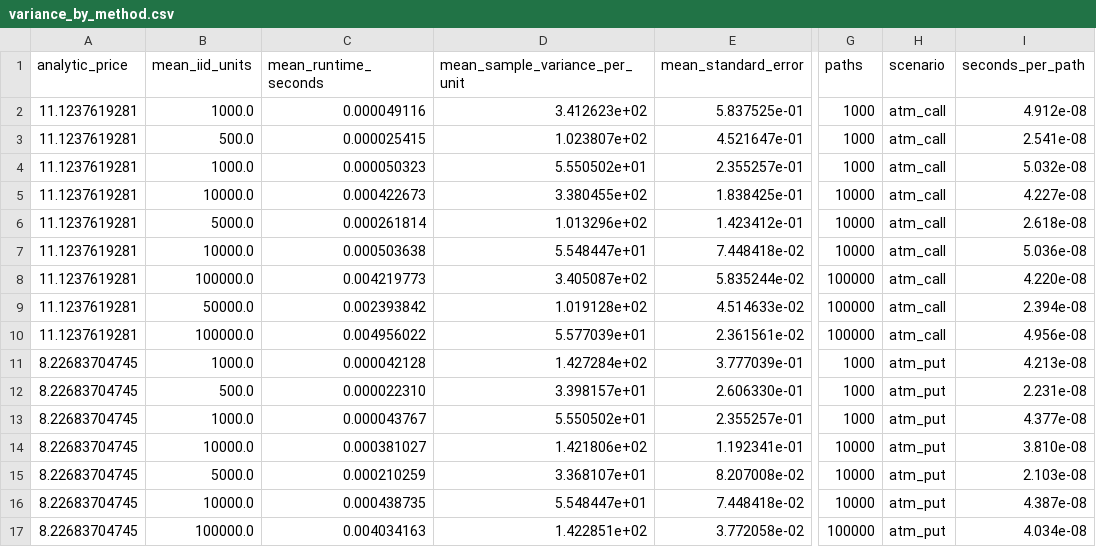
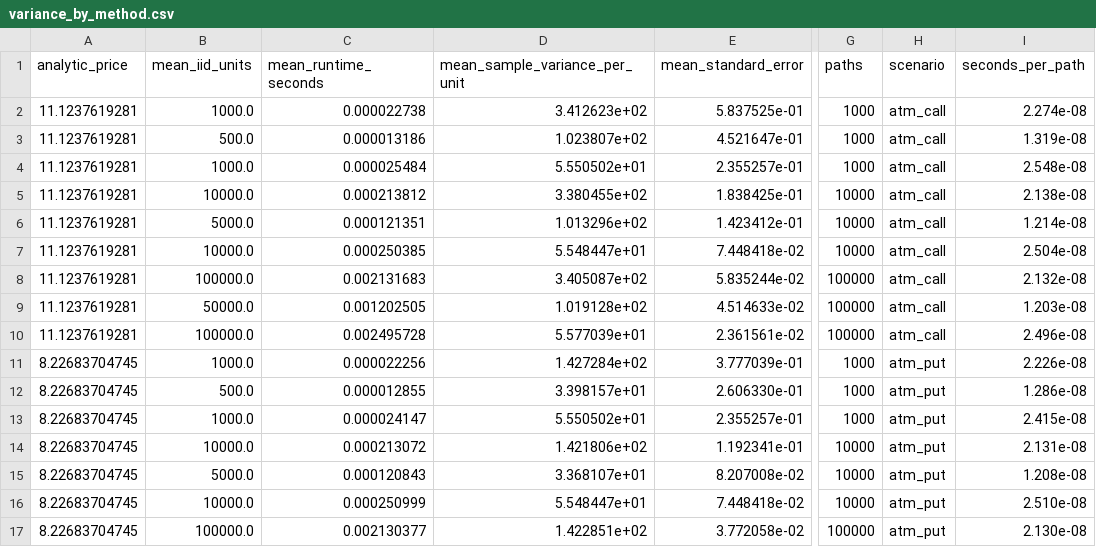
Before and after one commit to Jackxiaozhiren/quantrisk-plus-plus, a CSV file: experiments/variance_reduction/results/variance_by_method.csv, drawn as a sheet; only a part is shown, gaps mark what is left out; the diff covers the shown part only; the diff names each change by its address in the sheet, - before the commit and + after, or states it on an @@ line.

```diff
--- a/experiments/variance_reduction/results/variance_by_method.csv
+++ b/experiments/variance_reduction/results/variance_by_method.csv
-C2 (mean_runtime_seconds): 0.000049116
+C2 (mean_runtime_seconds): 0.000022738
-I2 (seconds_per_path): 4.912e-08
+I2 (seconds_per_path): 2.274e-08
-C3 (mean_runtime_seconds): 0.000025415
+C3 (mean_runtime_seconds): 0.000013186
-I3 (seconds_per_path): 2.541e-08
+I3 (seconds_per_path): 1.319e-08
-C4 (mean_runtime_seconds): 0.000050323
+C4 (mean_runtime_seconds): 0.000025484
-I4 (seconds_per_path): 5.032e-08
+I4 (seconds_per_path): 2.548e-08
-C5 (mean_runtime_seconds): 0.000422673
+C5 (mean_runtime_seconds): 0.000213812
-I5 (seconds_per_path): 4.227e-08
+I5 (seconds_per_path): 2.138e-08
-C6 (mean_runtime_seconds): 0.000261814
+C6 (mean_runtime_seconds): 0.000121351
-I6 (seconds_per_path): 2.618e-08
+I6 (seconds_per_path): 1.214e-08
-C7 (mean_runtime_seconds): 0.000503638
+C7 (mean_runtime_seconds): 0.000250385
-I7 (seconds_per_path): 5.036e-08
+I7 (seconds_per_path): 2.504e-08
-C8 (mean_runtime_seconds): 0.004219773
+C8 (mean_runtime_seconds): 0.002131683
-I8 (seconds_per_path): 4.220e-08
+I8 (seconds_per_path): 2.132e-08
-C9 (mean_runtime_seconds): 0.002393842
+C9 (mean_runtime_seconds): 0.001202505
-I9 (seconds_per_path): 2.394e-08
+I9 (seconds_per_path): 1.203e-08
-C10 (mean_runtime_seconds): 0.004956022
+C10 (mean_runtime_seconds): 0.002495728
-I10 (seconds_per_path): 4.956e-08
+I10 (seconds_per_path): 2.496e-08
-C11 (mean_runtime_seconds): 0.000042128
+C11 (mean_runtime_seconds): 0.000022256
-I11 (seconds_per_path): 4.213e-08
+I11 (seconds_per_path): 2.226e-08
-C12 (mean_runtime_seconds): 0.000022310
+C12 (mean_runtime_seconds): 0.000012855
-I12 (seconds_per_path): 2.231e-08
+I12 (seconds_per_path): 1.286e-08
-C13 (mean_runtime_seconds): 0.000043767
+C13 (mean_runtime_seconds): 0.000024147
-I13 (seconds_per_path): 4.377e-08
+I13 (seconds_per_path): 2.415e-08
-C14 (mean_runtime_seconds): 0.000381027
+C14 (mean_runtime_seconds): 0.000213072
-I14 (seconds_per_path): 3.810e-08
+I14 (seconds_per_path): 2.131e-08
-C15 (mean_runtime_seconds): 0.000210259
+C15 (mean_runtime_seconds): 0.000120843
-I15 (seconds_per_path): 2.103e-08
+I15 (seconds_per_path): 1.208e-08
-C16 (mean_runtime_seconds): 0.000438735
+C16 (mean_runtime_seconds): 0.000250999
-I16 (seconds_per_path): 4.387e-08
+I16 (seconds_per_path): 2.510e-08
-C17 (mean_runtime_seconds): 0.004034163
+C17 (mean_runtime_seconds): 0.002130377
-I17 (seconds_per_path): 4.034e-08
+I17 (seconds_per_path): 2.130e-08
```
Also changed, not shown: 40 edited cells elsewhere in this file, benchmarks/suite/results/suite_headline.csv, experiments/monte_carlo_convergence/results/convergence.csv, 31 other files.
